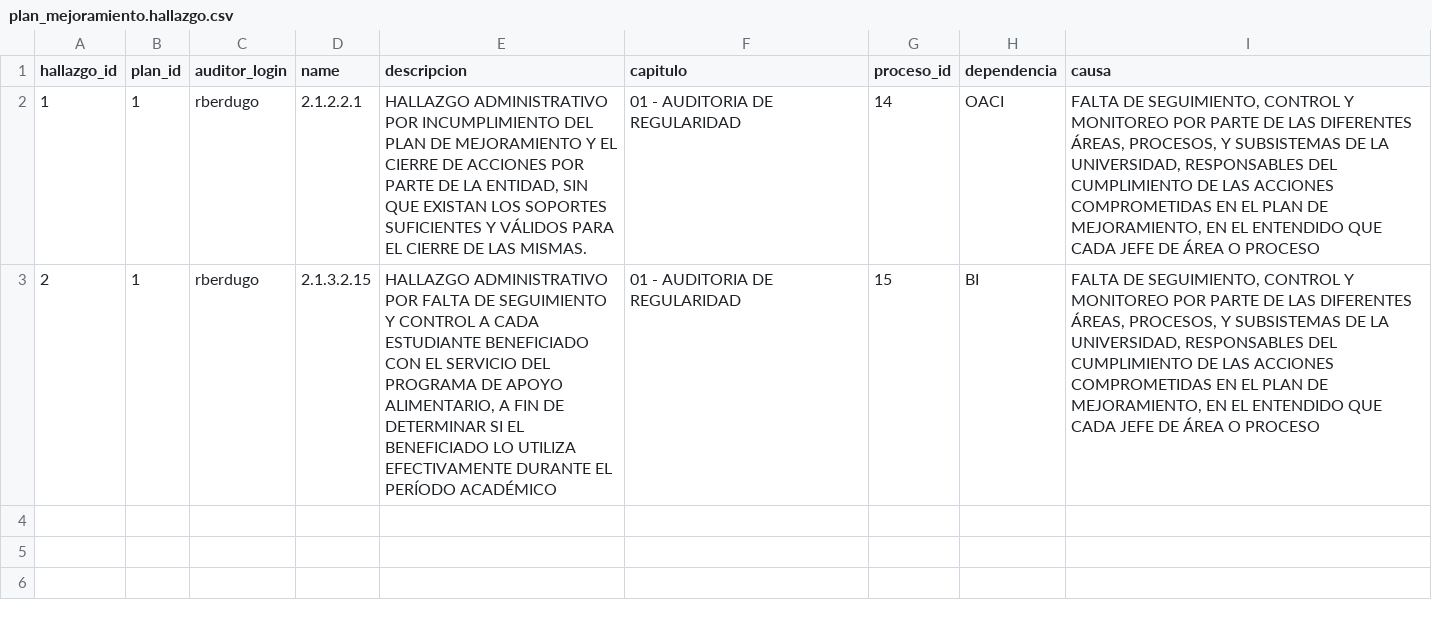
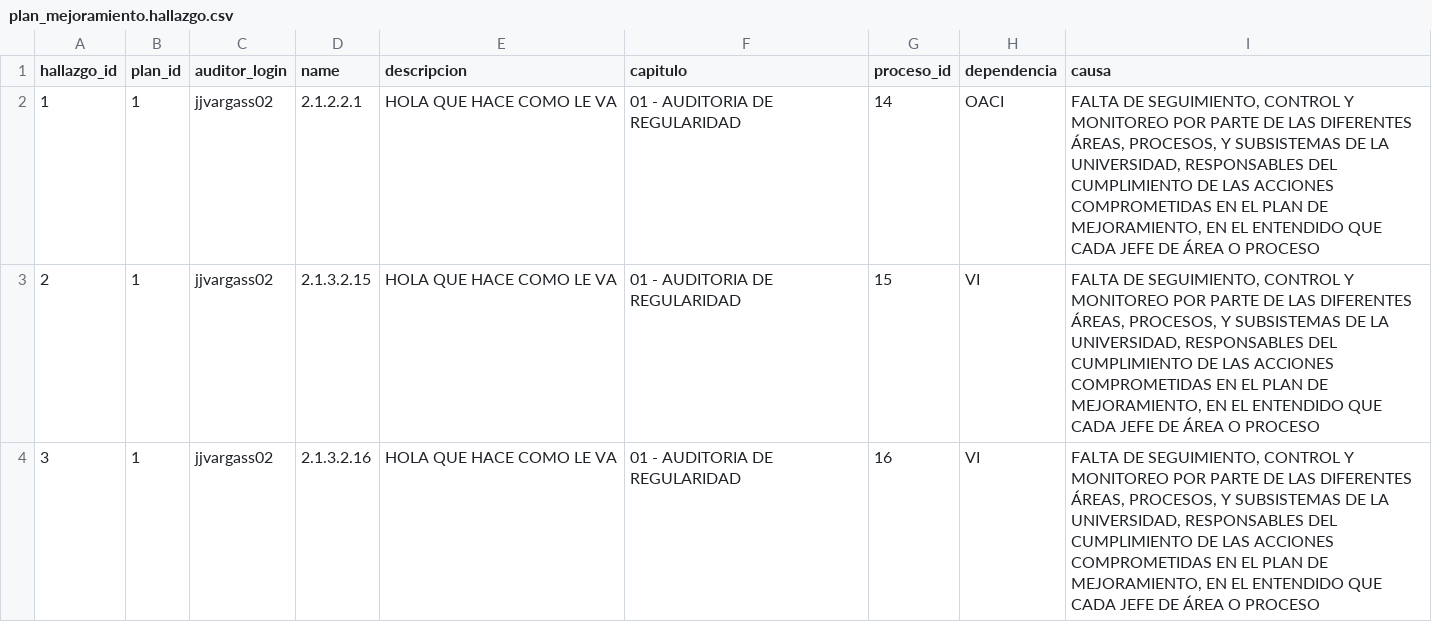
Before and after one commit to jjvargass/mspi-software, a CSV file: src/plan_mejoramiento/utils/cargue_masivo/fuentes/externo_bogota/2018/plan_mejoramiento.hallazgo.csv, drawn as a sheet.

Commit message:
cargar hallazgos

```diff
--- a/src/plan_mejoramiento/utils/cargue_masivo/fuentes/externo_bogota/2018/plan_mejoramiento.hallazgo.csv
+++ b/src/plan_mejoramiento/utils/cargue_masivo/fuentes/externo_bogota/2018/plan_mejoramiento.hallazgo.csv
@@ -1,3 +1,4 @@
 hallazgo_id,plan_id,auditor_login,name,descripcion,capitulo,proceso_id,dependencia,causa
-1,1,rberdugo,2.1.2.2.1,"HALLAZGO ADMINISTRATIVO POR INCUMPLIMIENTO DEL PLAN DE MEJORAMIENTO Y EL CIERRE DE ACCIONES POR PARTE DE LA ENTIDAD, SIN QUE EXISTAN LOS SOPORTES SUFICIENTES Y VÁLIDOS PARA EL CIERRE DE LAS MISMAS.",01 - AUDITORIA DE REGULARIDAD,14,OACI,"FALTA DE SEGUIMIENTO, CONTROL Y MONITOREO POR PARTE DE LAS DIFERENTES ÁREAS, PROCESOS, Y SUBSISTEMAS DE LA UNIVERSIDAD, RESPONSABLES DEL CUMPLIMIENTO DE LAS ACCIONES COMPROMETIDAS EN EL PLAN DE MEJORAMIENTO, EN EL ENTENDIDO QUE CADA JEFE DE ÁREA O PROCESO"
-2,1,rberdugo,2.1.3.2.15,"HALLAZGO ADMINISTRATIVO POR FALTA DE SEGUIMIENTO Y CONTROL A CADA ESTUDIANTE BENEFICIADO CON EL SERVICIO DEL PROGRAMA DE APOYO ALIMENTARIO, A FIN DE DETERMINAR SI EL BENEFICIADO LO UTILIZA EFECTIVAMENTE DURANTE EL PERÍODO ACADÉMICO",01 - AUDITORIA DE REGULARIDAD,15,BI,"FALTA DE SEGUIMIENTO, CONTROL Y MONITOREO POR PARTE DE LAS DIFERENTES ÁREAS, PROCESOS, Y SUBSISTEMAS DE LA UNIVERSIDAD, RESPONSABLES DEL CUMPLIMIENTO DE LAS ACCIONES COMPROMETIDAS EN EL PLAN DE MEJORAMIENTO, EN EL ENTENDIDO QUE CADA JEFE DE ÁREA O PROCESO"
+1,1,       jjvargass02,2.1.2.2.1,HOLA  QUE HACE COMO LE VA,01 - AUDITORIA DE REGULARIDAD,14,OACI,"FALTA DE SEGUIMIENTO, CONTROL Y MONITOREO POR PARTE DE LAS DIFERENTES ÁREAS, PROCESOS, Y SUBSISTEMAS DE LA UNIVERSIDAD, RESPONSABLES DEL CUMPLIMIENTO DE LAS ACCIONES COMPROMETIDAS EN EL PLAN DE MEJORAMIENTO, EN EL ENTENDIDO QUE CADA JEFE DE ÁREA O PROCESO"
+2,1,       jjvargass02,2.1.3.2.15,HOLA  QUE HACE COMO LE VA,01 - AUDITORIA DE REGULARIDAD,15,VI,"FALTA DE SEGUIMIENTO, CONTROL Y MONITOREO POR PARTE DE LAS DIFERENTES ÁREAS, PROCESOS, Y SUBSISTEMAS DE LA UNIVERSIDAD, RESPONSABLES DEL CUMPLIMIENTO DE LAS ACCIONES COMPROMETIDAS EN EL PLAN DE MEJORAMIENTO, EN EL ENTENDIDO QUE CADA JEFE DE ÁREA O PROCESO"
+3,1,       jjvargass02,2.1.3.2.16,HOLA  QUE HACE COMO LE VA,01 - AUDITORIA DE REGULARIDAD,16,VI,"FALTA DE SEGUIMIENTO, CONTROL Y MONITOREO POR PARTE DE LAS DIFERENTES ÁREAS, PROCESOS, Y SUBSISTEMAS DE LA UNIVERSIDAD, RESPONSABLES DEL CUMPLIMIENTO DE LAS ACCIONES COMPROMETIDAS EN EL PLAN DE MEJORAMIENTO, EN EL ENTENDIDO QUE CADA JEFE DE ÁREA O PROCESO"
```
Also changed, not shown: 1 other file.
